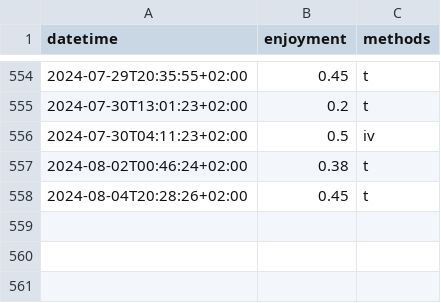
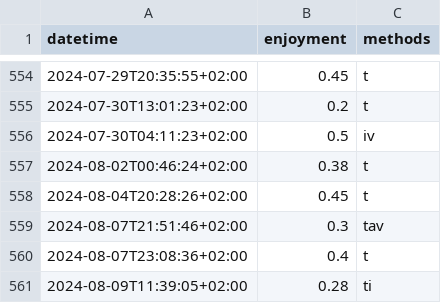
Before and after one commit to niplav/site, a CSV file: data/masturbations.csv, drawn as a sheet; only a part is shown, gaps mark what is left out; the diff names each change by its address in the sheet, - before the commit and + after, or states it on an @@ line.

```diff
--- a/data/masturbations.csv
+++ b/data/masturbations.csv
+row 559: 2024-08-07T21:51:46+02:00 | 0.3 | tav
+row 560: 2024-08-07T23:08:36+02:00 | 0.4 | t
+row 561: 2024-08-09T11:39:05+02:00 | 0.28 | ti
```
Also changed, not shown: data/meditations.csv, data/mental.csv, 9 other files.
